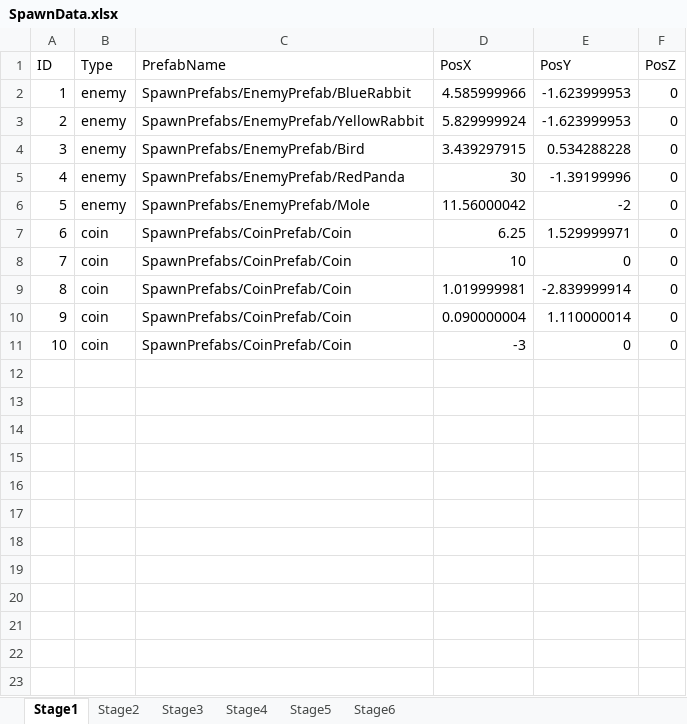
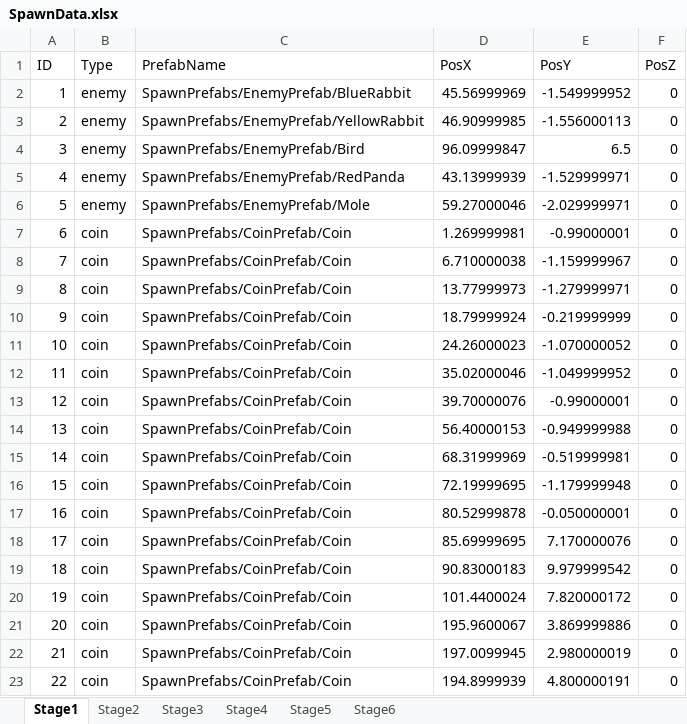
Before and after one commit to Koha58/FLUFF_SWING, an Excel workbook: Assets/Data/SpawnData.xlsx, sheet Stage1, drawn as a sheet; only a part is shown; values as stored, in another font and other column widths than the file's, no borders; the diff covers the shown part only; the diff names each change by its address in the sheet, - before the commit and + after, or states it on an @@ line.

Commit message:
Stage1配置完了。 モグラバグ、生成バグ確認。

```diff
--- a/Assets/Data/SpawnData.xlsx (sheet Stage1)
+++ b/Assets/Data/SpawnData.xlsx (sheet Stage1)
-D2 (PosX): 4.585999966
+D2 (PosX): 45.56999969
-E2 (PosY): -1.623999953
+E2 (PosY): -1.549999952
-D3 (PosX): 5.829999924
+D3 (PosX): 46.90999985
-E3 (PosY): -1.623999953
+E3 (PosY): -1.556000113
-D4 (PosX): 3.439297915
+D4 (PosX): 96.09999847
-E4 (PosY): 0.534288228
+E4 (PosY): 6.5
-D5 (PosX): 30
+D5 (PosX): 43.13999939
-E5 (PosY): -1.39199996
+E5 (PosY): -1.529999971
-D6 (PosX): 11.56000042
+D6 (PosX): 59.27000046
-E6 (PosY): -2
+E6 (PosY): -2.029999971
-D7 (PosX): 6.25
+D7 (PosX): 1.269999981
-E7 (PosY): 1.529999971
+E7 (PosY): -0.99000001
-D8 (PosX): 10
+D8 (PosX): 6.710000038
-E8 (PosY): 0
+E8 (PosY): -1.159999967
-D9 (PosX): 1.019999981
+D9 (PosX): 13.77999973
-E9 (PosY): -2.839999914
+E9 (PosY): -1.279999971
-D10 (PosX): 0.090000004
+D10 (PosX): 18.79999924
-E10 (PosY): 1.110000014
+E10 (PosY): -0.219999999
-D11 (PosX): -3
+D11 (PosX): 24.26000023
-E11 (PosY): 0
+E11 (PosY): -1.070000052
+row 12: 11 | coin | SpawnPrefabs/CoinPrefab/Coin | 35.02000046 | -1.049999952 | 0
+row 13: 12 | coin | SpawnPrefabs/CoinPrefab/Coin | 39.70000076 | -0.99000001 | 0
+row 14: 13 | coin | SpawnPrefabs/CoinPrefab/Coin | 56.40000153 | -0.949999988 | 0
+row 15: 14 | coin | SpawnPrefabs/CoinPrefab/Coin | 68.31999969 | -0.519999981 | 0
+row 16: 15 | coin | SpawnPrefabs/CoinPrefab/Coin | 72.19999695 | -1.179999948 | 0
+row 17: 16 | coin | SpawnPrefabs/CoinPrefab/Coin | 80.52999878 | -0.050000001 | 0
+row 18: 17 | coin | SpawnPrefabs/CoinPrefab/Coin | 85.69999695 | 7.170000076 | 0
+row 19: 18 | coin | SpawnPrefabs/CoinPrefab/Coin | 90.83000183 | 9.979999542 | 0
+row 20: 19 | coin | SpawnPrefabs/CoinPrefab/Coin | 101.4400024 | 7.820000172 | 0
+row 21: 20 | coin | SpawnPrefabs/CoinPrefab/Coin | 195.9600067 | 3.869999886 | 0
+row 22: 21 | coin | SpawnPrefabs/CoinPrefab/Coin | 197.0099945 | 2.980000019 | 0
+row 23: 22 | coin | SpawnPrefabs/CoinPrefab/Coin | 194.8999939 | 4.800000191 | 0
```
Also changed, not shown: 25 added rows elsewhere in this sheet, 15 other files.
